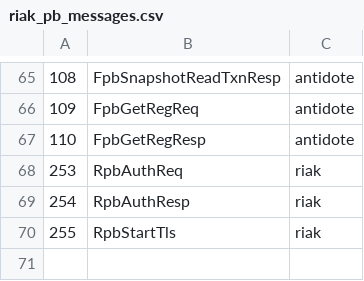
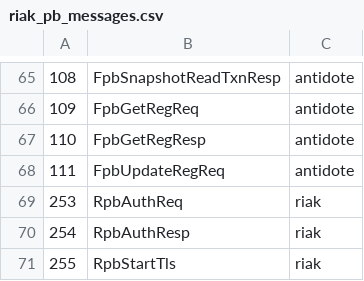
Before and after one commit to Eipifi/riak_pb, a CSV file: src/riak_pb_messages.csv, drawn as a sheet; only a part is shown, gaps mark what is left out.

Commit message:
Added riak_dt_reg update request

```diff
--- a/src/riak_pb_messages.csv
+++ b/src/riak_pb_messages.csv
@@ -67,2 +67,3 @@
 110,FpbGetRegResp,antidote
+111,FpbUpdateRegReq,antidote
 253,RpbAuthReq,riak
```
Also changed, not shown: 1 other file.
